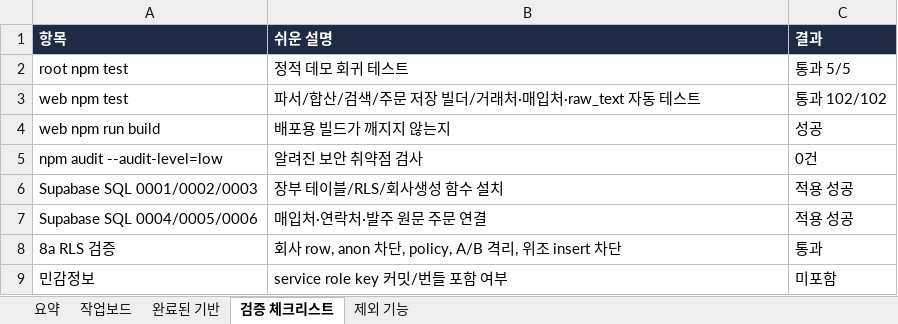
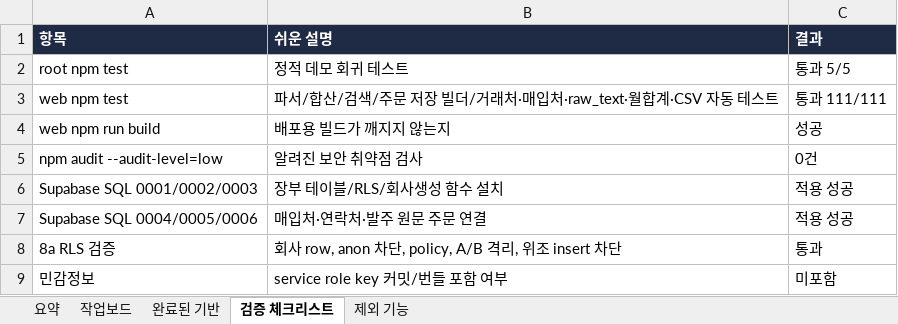
Before and after one commit to ssangyong119-hub/order-moa, an Excel workbook: docs/order-moa-progress-tracker.xlsx, sheet 검증 체크리스트, drawn as a sheet; values as stored, in another font and other column widths than the file's, no borders; the diff names each change by its address in the sheet, - before the commit and + after, or states it on an @@ line.

```diff
--- a/docs/order-moa-progress-tracker.xlsx (sheet 검증 체크리스트)
+++ b/docs/order-moa-progress-tracker.xlsx (sheet 검증 체크리스트)
-B3 (쉬운 설명): 파서/합산/검색/주문 저장 빌더/거래처·매입처·raw_text 자동 테스트
+B3 (쉬운 설명): 파서/합산/검색/주문 저장 빌더/거래처·매입처·raw_text·월합계·CSV 자동 테스트
-C3 (결과): 통과 102/102
+C3 (결과): 통과 111/111
```
Also changed, not shown: sheet 작업보드, sheet 요약, 13 other files.
